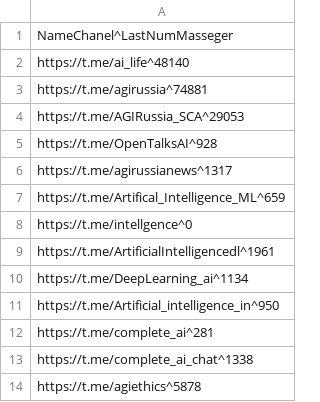
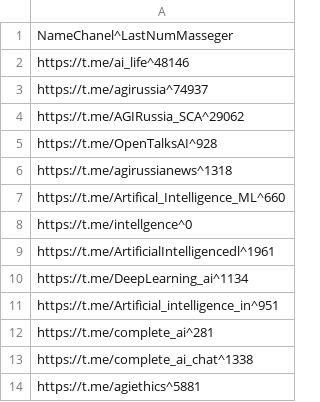
Before and after one commit to gansiorag/ETL_sistems, a CSV file: getDataFromTelegram/controlPoint.csv, drawn as a sheet.

Commit message:
фвв ср

```diff
--- a/getDataFromTelegram/controlPoint.csv
+++ b/getDataFromTelegram/controlPoint.csv
@@ -1,8 +1,8 @@
 NameChanel^LastNumMasseger
-https://t.me/ai_life^48140
-https://t.me/agirussia^74881
-https://t.me/AGIRussia_SCA^29053
+https://t.me/ai_life^48146
+https://t.me/agirussia^74937
+https://t.me/AGIRussia_SCA^29062
 https://t.me/OpenTalksAI^928
-https://t.me/agirussianews^1317
-https://t.me/Artifical_Intelligence_ML^659
+https://t.me/agirussianews^1318
+https://t.me/Artifical_Intelligence_ML^660
 https://t.me/intellgence^0
@@ -10,5 +10,5 @@ https://t.me/ArtificialIntelligencedl^1961
 https://t.me/DeepLearning_ai^1134
-https://t.me/Artificial_intelligence_in^950
+https://t.me/Artificial_intelligence_in^951
 https://t.me/complete_ai^281
 https://t.me/complete_ai_chat^1338
-https://t.me/agiethics^5878
+https://t.me/agiethics^5881
```
